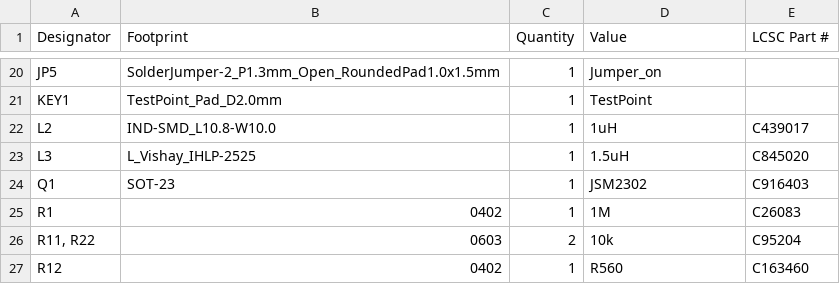
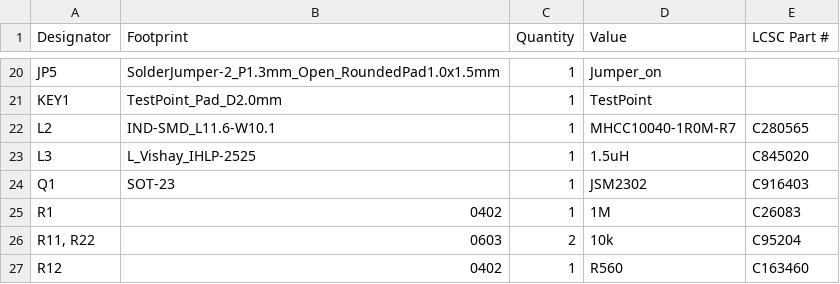
Before and after one commit to mcqn/my-bikes-got-led, a CSV file: electronics/production/bom.csv, drawn as a sheet; only a part is shown, gaps mark what is left out.

```diff
--- a/electronics/production/bom.csv
+++ b/electronics/production/bom.csv
@@ -21,3 +21,3 @@ JP5,SolderJumper-2_P1.3mm_Open_RoundedPad1.0x1.5mm,1,Jumper_on,
 KEY1,TestPoint_Pad_D2.0mm,1,TestPoint,
-L2,IND-SMD_L10.8-W10.0,1,1uH,C439017
+L2,IND-SMD_L11.6-W10.1,1,MHCC10040-1R0M-R7,C280565
 L3,L_Vishay_IHLP-2525,1,1.5uH,C845020
```
Also changed, not shown: 7 other files.
